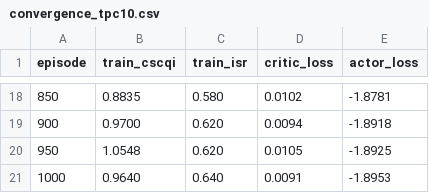
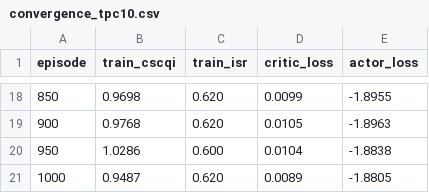
Before and after one commit to Sreekarji/cscA-hdm-reproduction, a CSV file: results/final/convergence_tpc10.csv, drawn as a sheet; only a part is shown, gaps mark what is left out; the diff covers the shown part only.

```diff
--- a/results/final/convergence_tpc10.csv
+++ b/results/final/convergence_tpc10.csv
@@ -18,4 +18,4 @@ episode,train_cscqi,train_isr,critic_loss,actor_loss
-850,0.8835,0.580,0.0102,-1.8781
-900,0.9700,0.620,0.0094,-1.8918
-950,1.0548,0.620,0.0105,-1.8925
-1000,0.9640,0.640,0.0091,-1.8953
+850,0.9698,0.620,0.0099,-1.8955
+900,0.9768,0.620,0.0105,-1.8963
+950,1.0286,0.600,0.0104,-1.8838
+1000,0.9487,0.620,0.0089,-1.8805
```
Also changed, not shown: 32 edited cells elsewhere in this file, results/final/ablation_han.csv, results/final/convergence_tpc4.csv, 5 other files.
